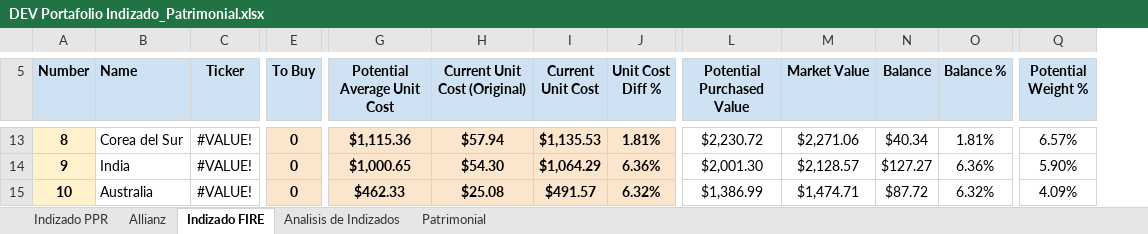
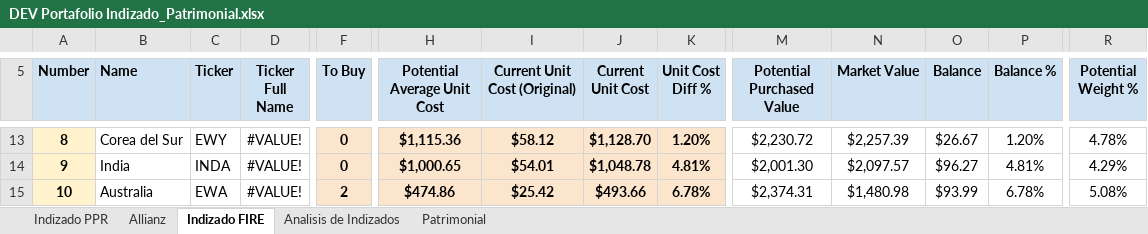
Before and after one commit to IvanRamosDataTech/MarketStocksTracker, an Excel workbook: tracker-poetry/src/tracker_poetry/DEV Portafolio Indizado_Patrimonial.xlsx, sheet Indizado FIRE, drawn as a sheet; only a part is shown, gaps mark what is left out; values as stored, in another font and other column widths than the file's, no borders; charts and pictures and table styles not drawn; addresses are those after the commit; the diff covers the shown part only; the diff names each change by its address in the sheet, - before the commit and + after, or states it on an @@ line.

Commit message:
- excel file updates: New collumn Ticker Full Name for refresh purposes - updater also differentiates between Development and Production excel data source

```diff
--- a/tracker-poetry/src/tracker_poetry/DEV Portafolio Indizado_Patrimonial.xlsx (sheet Indizado FIRE)
+++ b/tracker-poetry/src/tracker_poetry/DEV Portafolio Indizado_Patrimonial.xlsx (sheet Indizado FIRE)
+column C (Ticker), rows 13-15: EWY | INDA | EWA
-D5: Ticker
+D5: Ticker Full Name
-I13 (Current Unit Cost (Original)): $57.94
+I13 (Current Unit Cost (Original)): $58.12
-J13 (Current Unit Cost): $1,135.53
+J13 (Current Unit Cost): $1,128.70
-K13 (Unit Cost Diff %): 1.81%
+K13 (Unit Cost Diff %): 1.20%
-N13 (Market Value): $2,271.06
+N13 (Market Value): $2,257.39
-O13 (Balance): $40.34
+O13 (Balance): $26.67
-P13 (Balance %): 1.81%
+P13 (Balance %): 1.20%
-R13 (Potential Weight %): 6.57%
+R13 (Potential Weight %): 4.78%
-I14 (Current Unit Cost (Original)): $54.30
+I14 (Current Unit Cost (Original)): $54.01
-J14 (Current Unit Cost): $1,064.29
+J14 (Current Unit Cost): $1,048.78
-K14 (Unit Cost Diff %): 6.36%
+K14 (Unit Cost Diff %): 4.81%
-N14 (Market Value): $2,128.57
+N14 (Market Value): $2,097.57
-O14 (Balance): $127.27
+O14 (Balance): $96.27
-P14 (Balance %): 6.36%
+P14 (Balance %): 4.81%
-R14 (Potential Weight %): 5.90%
+R14 (Potential Weight %): 4.29%
-F15 (To Buy): 0
+F15 (To Buy): 2
-H15 (Potential Average Unit Cost): $462.33
+H15 (Potential Average Unit Cost): $474.86
-I15 (Current Unit Cost (Original)): $25.08
+I15 (Current Unit Cost (Original)): $25.42
-J15 (Current Unit Cost): $491.57
+J15 (Current Unit Cost): $493.66
-K15 (Unit Cost Diff %): 6.32%
+K15 (Unit Cost Diff %): 6.78%
-M15 (Potential Purchased Value): $1,386.99
+M15 (Potential Purchased Value): $2,374.31
-N15 (Market Value): $1,474.71
+N15 (Market Value): $1,480.98
-O15 (Balance): $87.72
+O15 (Balance): $93.99
-P15 (Balance %): 6.32%
+P15 (Balance %): 6.78%
-R15 (Potential Weight %): 4.09%
+R15 (Potential Weight %): 5.08%
```
Also changed, not shown: 74 edited cells elsewhere in this sheet, 1 other file.
